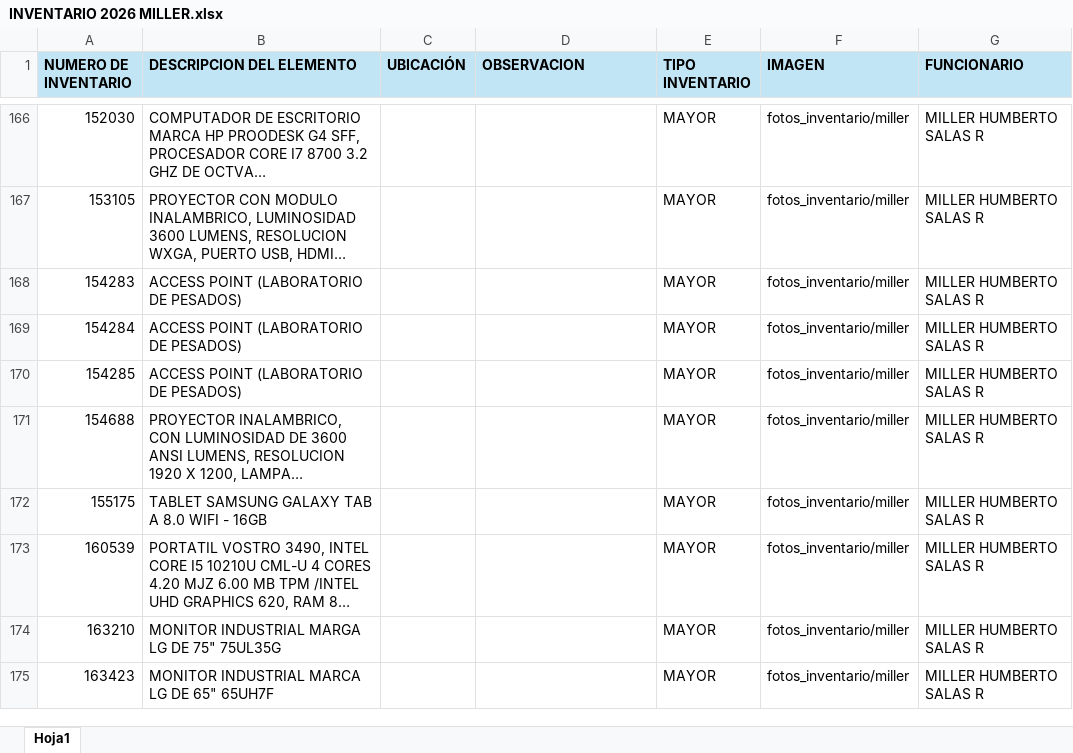
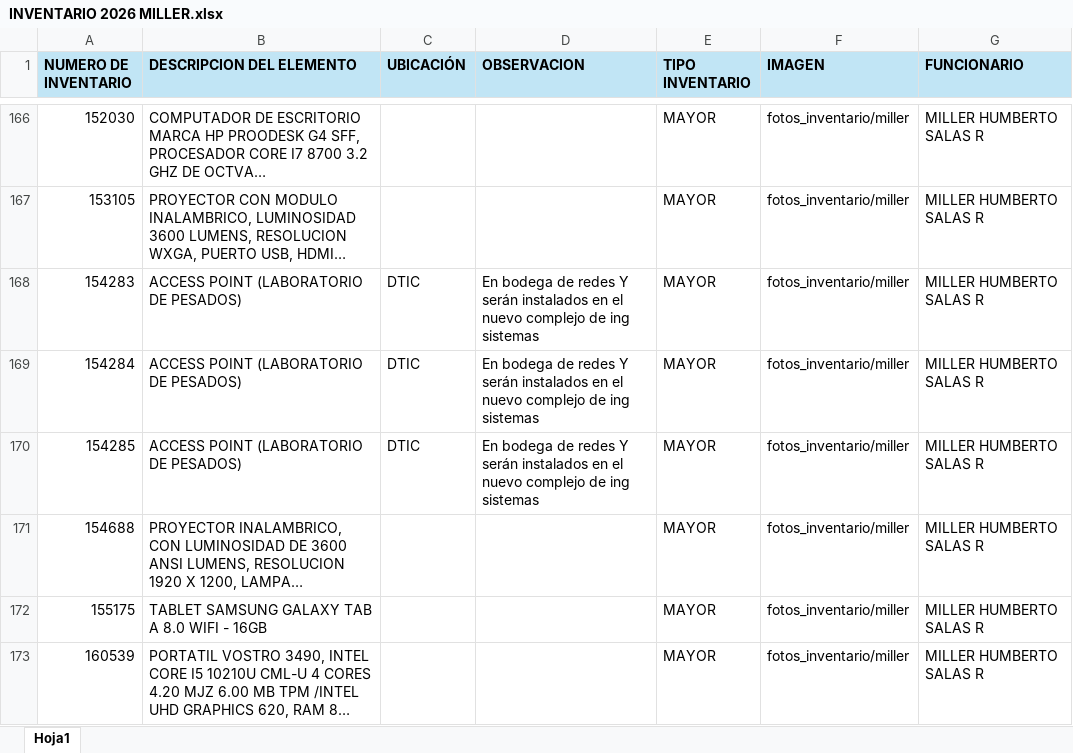
Before and after one commit to Dimitri-1999/inventario_eic, an Excel workbook: data/INVENTARIO 2026 MILLER.xlsx, sheet Hoja1, drawn as a sheet; only a part is shown, gaps mark what is left out; the shorter side is filled out with more unchanged rows; long unchanged cells end in …; values as stored, in another font and other column widths than the file's, no borders; the diff names each change by its address in the sheet, - before the commit and + after, or states it on an @@ line.

```diff
--- a/data/INVENTARIO 2026 MILLER.xlsx (sheet Hoja1)
+++ b/data/INVENTARIO 2026 MILLER.xlsx (sheet Hoja1)
-C168:C170 (UBICACIÓN): (empty)
+C168:C170 (UBICACIÓN): DTIC
-D168:D170 (OBSERVACION): (empty)
+D168:D170 (OBSERVACION): En bodega de redes Y serán instalados en el nuevo complejo de ing sistemas
```
Also changed, not shown: 4 other files.
